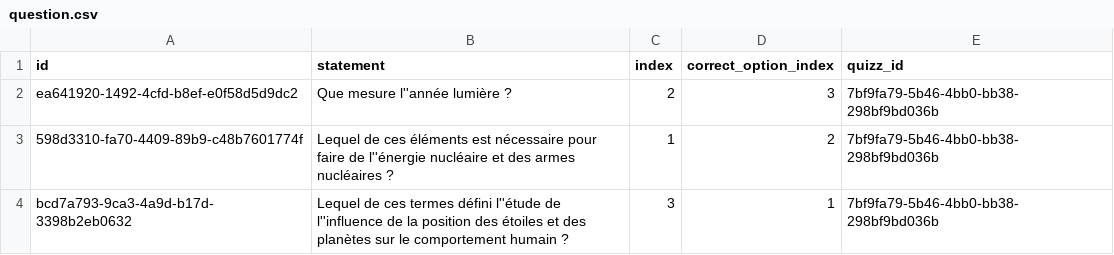
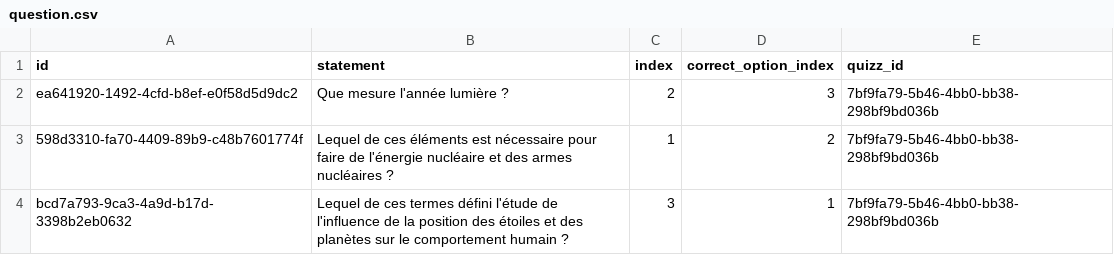
Before and after one commit to desprez/jhipster-quiz, a CSV file: src/main/resources/config/liquibase/fake-data/question.csv, drawn as a sheet.

```diff
--- a/src/main/resources/config/liquibase/fake-data/question.csv
+++ b/src/main/resources/config/liquibase/fake-data/question.csv
@@ -1,4 +1,4 @@
 id;statement;index;correct_option_index;quizz_id
-ea641920-1492-4cfd-b8ef-e0f58d5d9dc2;Que mesure l''année lumière ?;2;3;7bf9fa79-5b46-4bb0-bb38-298bf9bd036b
-598d3310-fa70-4409-89b9-c48b7601774f;Lequel de ces éléments est nécessaire pour faire de l''énergie nucléaire et des armes nucléaires ?;1;2;7bf9fa79-5b46-4bb0-bb38-298bf9bd036b
-bcd7a793-9ca3-4a9d-b17d-3398b2eb0632;Lequel de ces termes défini l''étude de l''influence de la position des étoiles et des planètes sur le comportement humain ?;3;1;7bf9fa79-5b46-4bb0-bb38-298bf9bd036b
+ea641920-1492-4cfd-b8ef-e0f58d5d9dc2;Que mesure l'année lumière ?;2;3;7bf9fa79-5b46-4bb0-bb38-298bf9bd036b
+598d3310-fa70-4409-89b9-c48b7601774f;Lequel de ces éléments est nécessaire pour faire de l'énergie nucléaire et des armes nucléaires ?;1;2;7bf9fa79-5b46-4bb0-bb38-298bf9bd036b
+bcd7a793-9ca3-4a9d-b17d-3398b2eb0632;Lequel de ces termes défini l'étude de l'influence de la position des étoiles et des planètes sur le comportement humain ?;3;1;7bf9fa79-5b46-4bb0-bb38-298bf9bd036b
```
Also changed, not shown: 2 other files.
